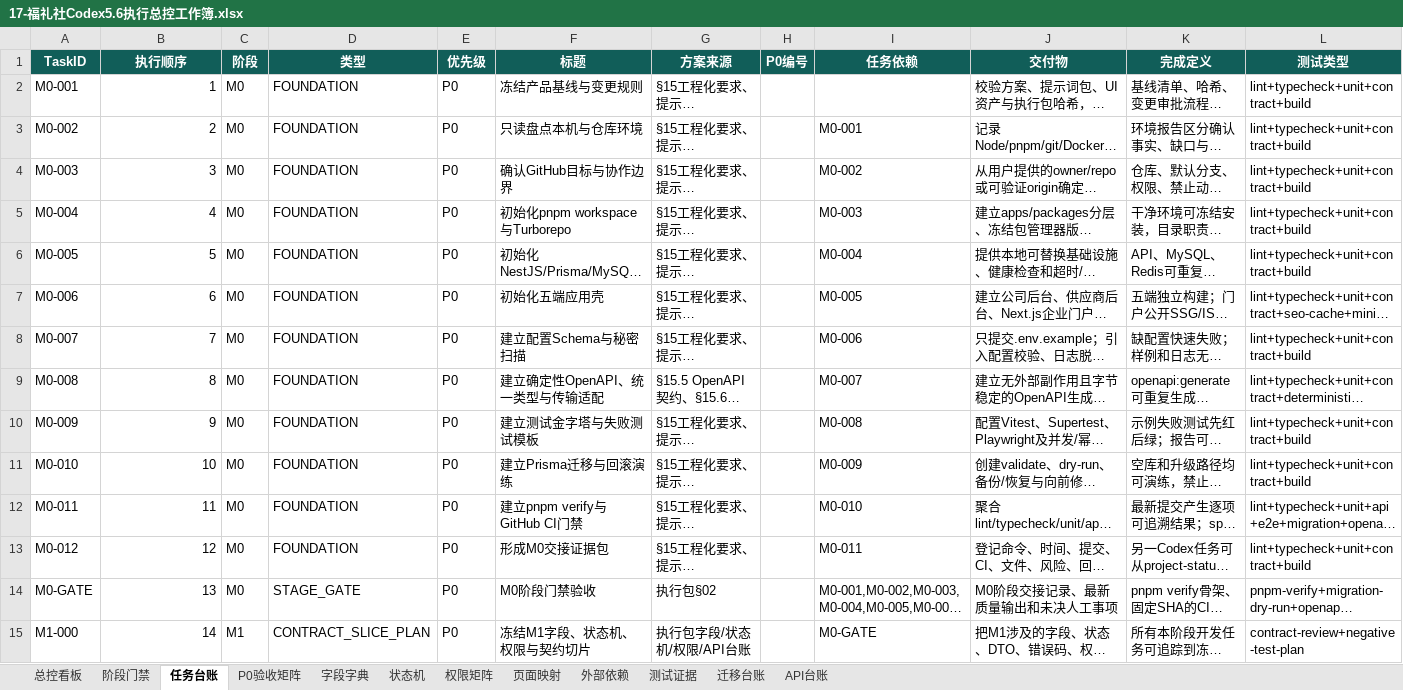
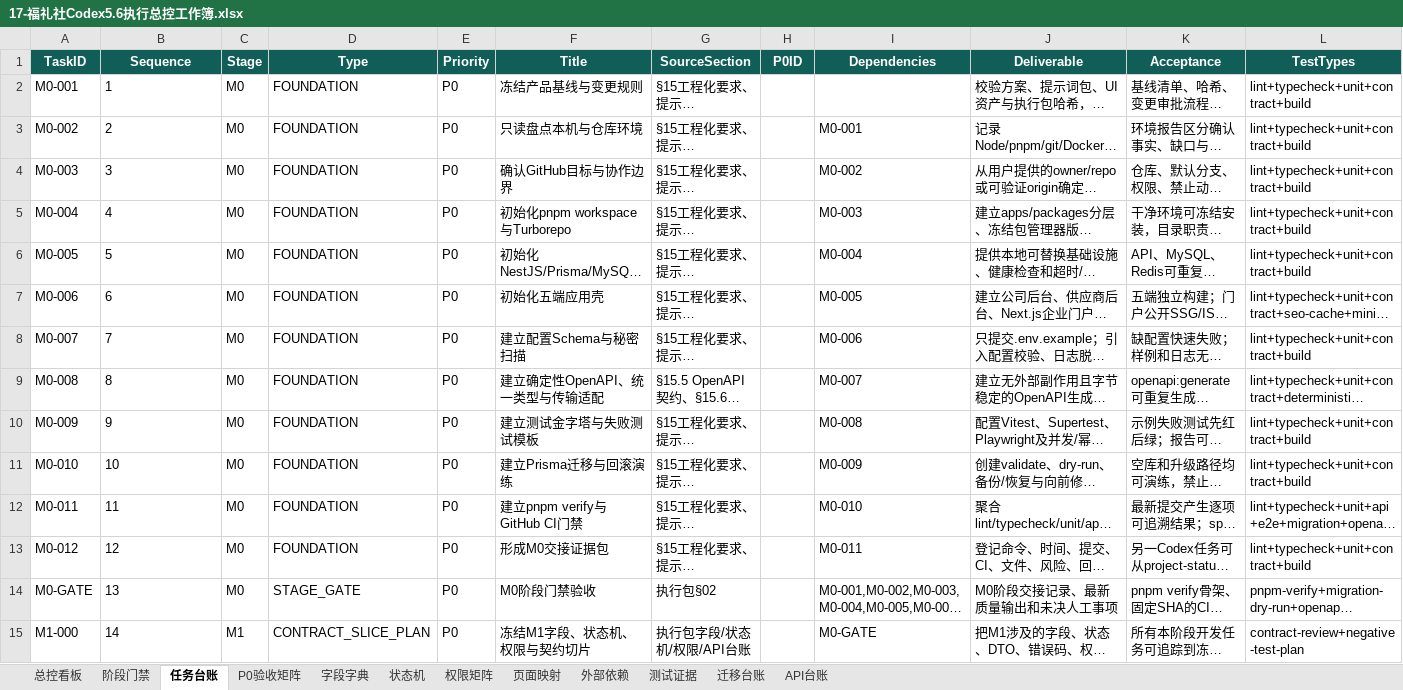
Before and after one commit to EasyStep-lee/flt1, an Excel workbook: 福礼社Codex5.6开发执行包V1.1/17-福礼社Codex5.6执行总控工作簿.xlsx, sheet 任务台账, drawn as a sheet; only a part is shown; long unchanged cells end in …; values as stored, in another font and other column widths than the file's, no borders; conditional formats and table styles not drawn; the diff covers the shown part only; the diff names each change by its address in the sheet, - before the commit and + after, or states it on an @@ line.

```diff
--- a/福礼社Codex5.6开发执行包V1.1/17-福礼社Codex5.6执行总控工作簿.xlsx (sheet 任务台账)
+++ b/福礼社Codex5.6开发执行包V1.1/17-福礼社Codex5.6执行总控工作簿.xlsx (sheet 任务台账)
-B1: 执行顺序
+B1: Sequence
-C1: 阶段
+C1: Stage
-D1: 类型
+D1: Type
-E1: 优先级
+E1: Priority
-F1: 标题
+F1: Title
-G1: 方案来源
+G1: SourceSection
-H1: P0编号
+H1: P0ID
-I1: 任务依赖
+I1: Dependencies
-J1: 交付物
+J1: Deliverable
-K1: 完成定义
+K1: Acceptance
-L1: 测试类型
+L1: TestTypes
-B2:B15 alignment: right
+B2:B15 alignment: left
```
Also changed, not shown: 32 edited cells and cell formats elsewhere in this sheet, sheet 测试证据, sheet P0验收矩阵, sheet 阶段门禁, sheet 页面映射, sheet API台账, sheet 迁移台账, 1 more sheet, 10 other files.
